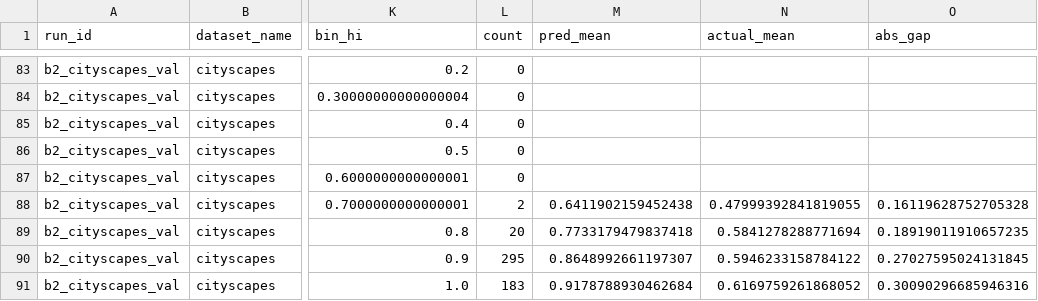
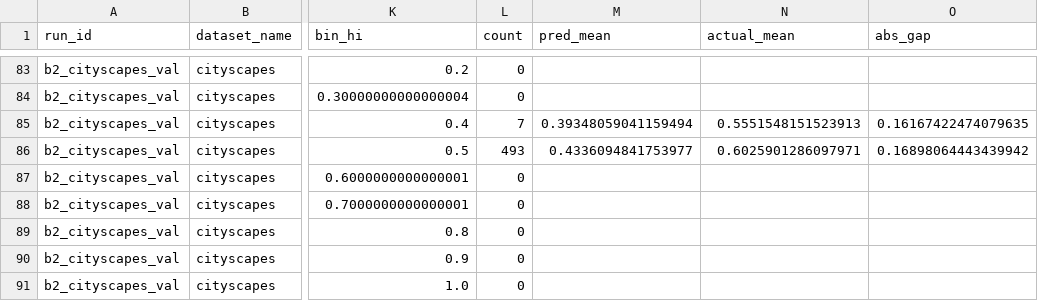
Before and after one commit to ShayManor/Guardrail-Distillation, a CSV file: src/analysis/cs_b0_b2_eval/csv/calibration_bins.csv, drawn as a sheet; only a part is shown, gaps mark what is left out; the diff covers the shown part only; the diff names each change by its address in the sheet, - before the commit and + after, or states it on an @@ line.

```diff
--- a/src/analysis/cs_b0_b2_eval/csv/calibration_bins.csv
+++ b/src/analysis/cs_b0_b2_eval/csv/calibration_bins.csv
-L85 (count): 0
+L85 (count): 7
-M85 (pred_mean): (empty)
+M85 (pred_mean): 0.39348059041159494
-N85 (actual_mean): (empty)
+N85 (actual_mean): 0.5551548151523913
-O85 (abs_gap): (empty)
+O85 (abs_gap): 0.16167422474079635
-L86 (count): 0
+L86 (count): 493
-M86 (pred_mean): (empty)
+M86 (pred_mean): 0.4336094841753977
-N86 (actual_mean): (empty)
+N86 (actual_mean): 0.6025901286097971
-O86 (abs_gap): (empty)
+O86 (abs_gap): 0.16898064443439942
-L88 (count): 2
+L88 (count): 0
-M88 (pred_mean): 0.6411902159452438
+M88 (pred_mean): (empty)
-N88 (actual_mean): 0.47999392841819055
+N88 (actual_mean): (empty)
-O88 (abs_gap): 0.16119628752705328
+O88 (abs_gap): (empty)
-L89 (count): 20
+L89 (count): 0
-M89 (pred_mean): 0.7733179479837418
+M89 (pred_mean): (empty)
-N89 (actual_mean): 0.5841278288771694
+N89 (actual_mean): (empty)
-O89 (abs_gap): 0.18919011910657235
+O89 (abs_gap): (empty)
-L90 (count): 295
+L90 (count): 0
-M90 (pred_mean): 0.8648992661197307
+M90 (pred_mean): (empty)
-N90 (actual_mean): 0.5946233158784122
+N90 (actual_mean): (empty)
-O90 (abs_gap): 0.27027595024131845
+O90 (abs_gap): (empty)
-L91 (count): 183
+L91 (count): 0
-M91 (pred_mean): 0.9178788930462684
+M91 (pred_mean): (empty)
-N91 (actual_mean): 0.6169759261868052
+N91 (actual_mean): (empty)
-O91 (abs_gap): 0.30090296685946316
+O91 (abs_gap): (empty)
```
Also changed, not shown: 44 edited cells elsewhere in this file, src/analysis/acdc_b0_b2_eval/csv/calibration_bins.csv, src/analysis/acdc_b0_b2_eval/csv/latency_samples.csv, 11 other files.
